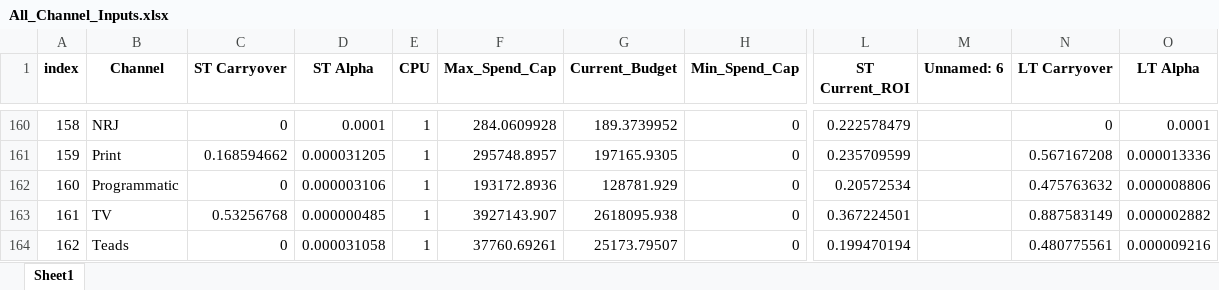
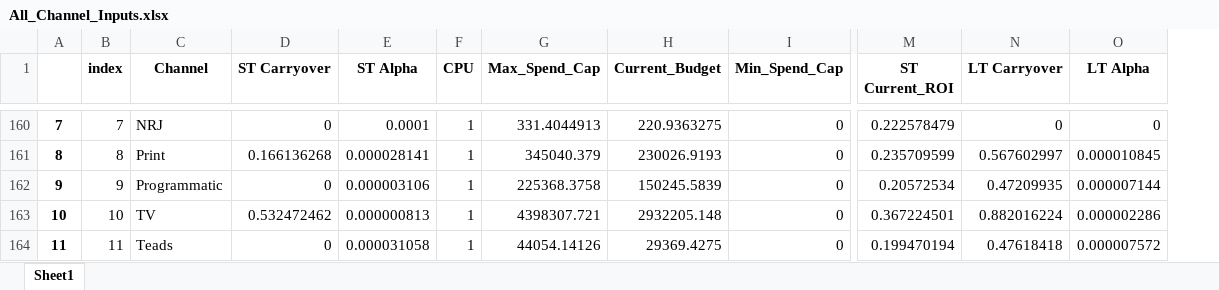
Before and after one commit to matthew-browne1/blueprint, an Excel workbook: All_Channel_Inputs.xlsx, sheet Sheet1, drawn as a sheet; only a part is shown, gaps mark what is left out; values as stored, in another font and other column widths than the file's, no borders; removed rows and columns are numbered as before the commit, all else as after; the diff covers the shown part only; the diff names each change by its address in the sheet, - before the commit and + after, or states it on an @@ line.

```diff
--- a/All_Channel_Inputs.xlsx (sheet Sheet1)
+++ b/All_Channel_Inputs.xlsx (sheet Sheet1)
+column A, rows 160-164: 7 | 8 | 9 | 10 | 11
-column M (Unnamed: 6), empty
-B160 (index): 158
+B160 (index): 7
-G160 (Max_Spend_Cap): 284.0609928
+G160 (Max_Spend_Cap): 331.4044913
-H160 (Current_Budget): 189.3739952
+H160 (Current_Budget): 220.9363275
-O160 (LT Alpha): 0.0001
+O160 (LT Alpha): 0
-B161 (index): 159
+B161 (index): 8
-D161 (ST Carryover): 0.168594662
+D161 (ST Carryover): 0.166136268
-E161 (ST Alpha): 0.000031205
+E161 (ST Alpha): 0.000028141
-G161 (Max_Spend_Cap): 295748.8957
+G161 (Max_Spend_Cap): 345040.379
-H161 (Current_Budget): 197165.9305
+H161 (Current_Budget): 230026.9193
-N161 (LT Carryover): 0.567167208
+N161 (LT Carryover): 0.567602997
-O161 (LT Alpha): 0.000013336
+O161 (LT Alpha): 0.000010845
-B162 (index): 160
+B162 (index): 9
-G162 (Max_Spend_Cap): 193172.8936
+G162 (Max_Spend_Cap): 225368.3758
-H162 (Current_Budget): 128781.929
+H162 (Current_Budget): 150245.5839
-N162 (LT Carryover): 0.475763632
+N162 (LT Carryover): 0.47209935
-O162 (LT Alpha): 0.000008806
+O162 (LT Alpha): 0.000007144
-B163 (index): 161
+B163 (index): 10
-D163 (ST Carryover): 0.53256768
+D163 (ST Carryover): 0.532472462
-E163 (ST Alpha): 0.000000485
+E163 (ST Alpha): 0.000000813
-G163 (Max_Spend_Cap): 3927143.907
+G163 (Max_Spend_Cap): 4398307.721
-H163 (Current_Budget): 2618095.938
+H163 (Current_Budget): 2932205.148
-N163 (LT Carryover): 0.887583149
+N163 (LT Carryover): 0.882016224
-O163 (LT Alpha): 0.000002882
+O163 (LT Alpha): 0.000002286
-B164 (index): 162
+B164 (index): 11
-G164 (Max_Spend_Cap): 37760.69261
+G164 (Max_Spend_Cap): 44054.14126
-H164 (Current_Budget): 25173.79507
+H164 (Current_Budget): 29369.4275
-N164 (LT Carryover): 0.480775561
+N164 (LT Carryover): 0.47618418
-O164 (LT Alpha): 0.000009216
+O164 (LT Alpha): 0.000007572
```
Also changed, not shown: 1 added row and 186 edited cells elsewhere in this sheet, All_Incremental_Revenue_LT.xlsx, All_Incremental_Revenue_ST.xlsx, 3 other files.
